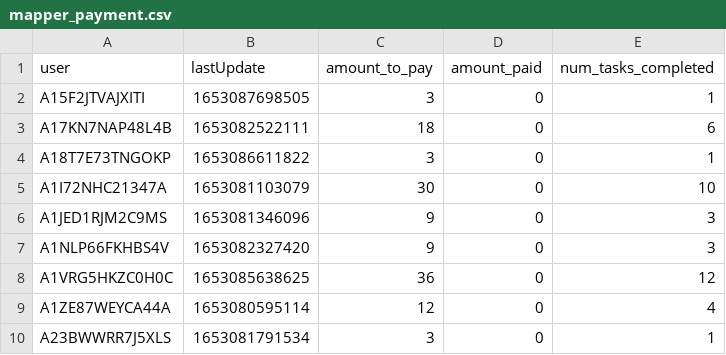
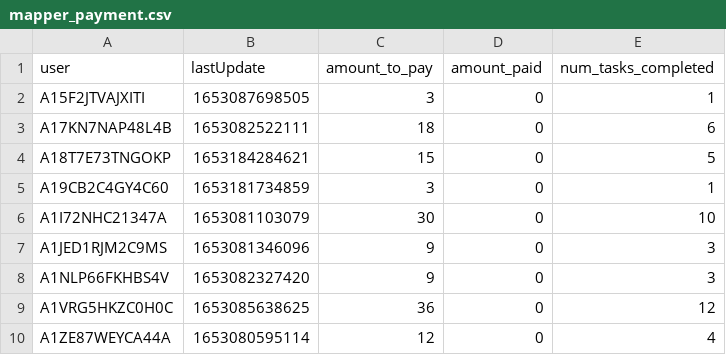
Before and after one commit to Watts-Lab/task-mapping, a CSV file: survey_workflows/mapper_payment.csv, drawn as a sheet; only a part is shown; the shorter side is filled out with more unchanged rows; the diff covers the shown part only.

```diff
--- a/survey_workflows/mapper_payment.csv
+++ b/survey_workflows/mapper_payment.csv
@@ -3,3 +3,4 @@ A15F2JTVAJXITI,1653087698505,3,0,1
 A17KN7NAP48L4B,1653082522111,18,0,6
-A18T7E73TNGOKP,1653086611822,3,0,1
+A18T7E73TNGOKP,1653184284621,15,0,5
+A19CB2C4GY4C60,1653181734859,3,0,1
 A1I72NHC21347A,1653081103079,30,0,10
```
Also changed, not shown: 5 added rows and 11 edited cells elsewhere in this file, analysis/qual-feedbacks/task_mapping_feedback-main.csv, task_map.csv, 5 other files.
